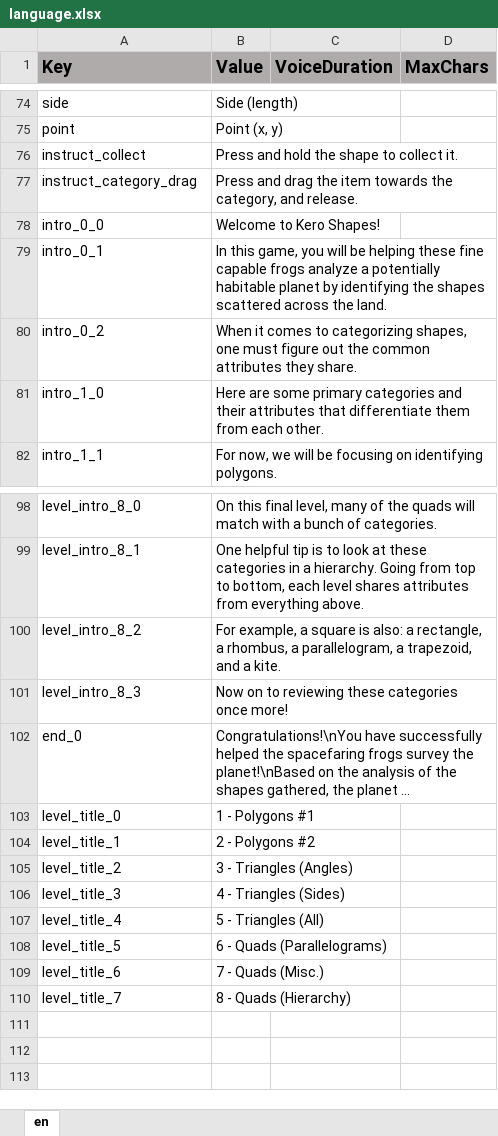
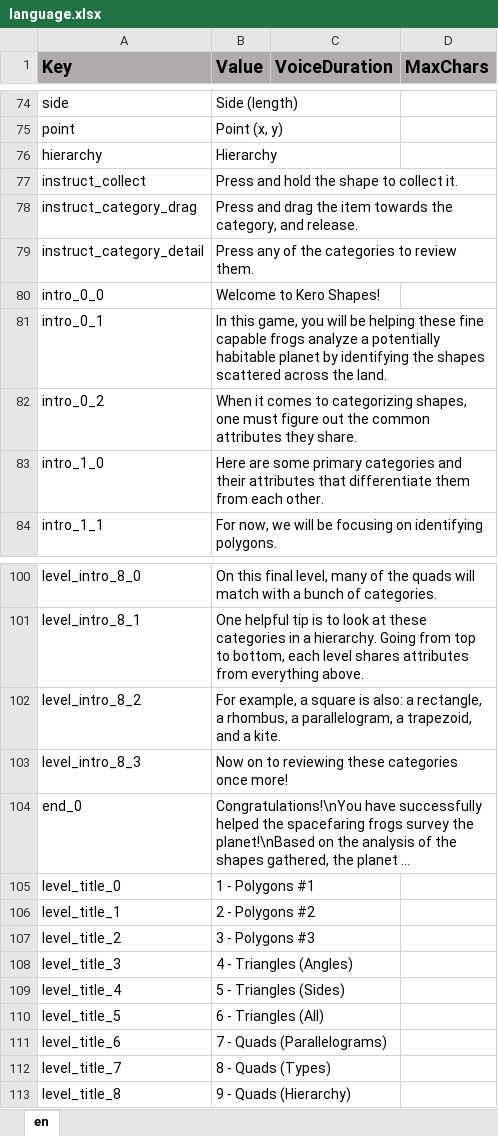
Before and after one commit to ddionisio/LL_5GB3, an Excel workbook: Language/language.xlsx, sheet en, drawn as a sheet; only a part is shown, gaps mark what is left out; long unchanged cells end in …; values as stored, in another font and other column widths than the file's, no borders; addresses are those after the commit; the diff names each change by its address in the sheet, - before the commit and + after, or states it on an @@ line.

Commit message:
more update stuff based on review

```diff
--- a/Language/language.xlsx (sheet en)
+++ b/Language/language.xlsx (sheet en)
+row 76: hierarchy | Hierarchy
+row 79: instruct_category_detail | Press any of the categories to review them.
-B107 (Value): 3 - Triangles (Angles)
+B107 (Value): 3 - Polygons #3
-B108 (Value): 4 - Triangles (Sides)
+B108 (Value): 4 - Triangles (Angles)
-B109 (Value): 5 - Triangles (All)
+B109 (Value): 5 - Triangles (Sides)
-B110 (Value): 6 - Quads (Parallelograms)
+B110 (Value): 6 - Triangles (All)
-B111 (Value): 7 - Quads (Misc.)
+B111 (Value): 7 - Quads (Parallelograms)
-B112 (Value): 8 - Quads (Hierarchy)
+B112 (Value): 8 - Quads (Types)
+row 113: level_title_8 | 9 - Quads (Hierarchy)
```
Also changed, not shown: 15 other files.
